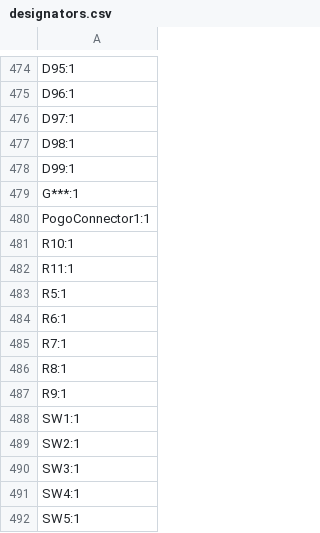
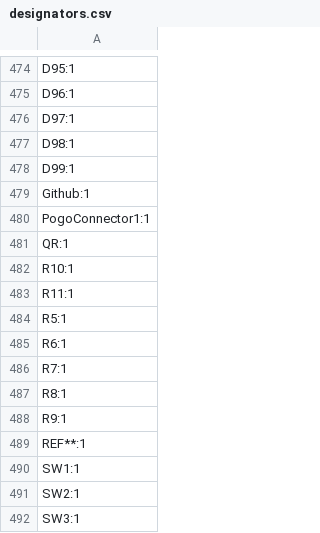
Before and after one commit to JSchneid850/tetrisBusinessCard, a CSV file: tetrisBusinessCard/production/designators.csv, drawn as a sheet; only a part is shown, gaps mark what is left out; the shorter side is filled out with more unchanged rows.

Commit message:
Fully Working Card. In need of a re-factor though I dont know what compelled me to not use .h files

```diff
--- a/tetrisBusinessCard/production/designators.csv
+++ b/tetrisBusinessCard/production/designators.csv
@@ -478,4 +478,5 @@ D98:1
 D99:1
-G***:1
+Github:1
 PogoConnector1:1
+QR:1
 R10:1
@@ -487,2 +488,3 @@ R8:1
 R9:1
+REF**:1
 SW1:1
```
Also changed, not shown: tetrisBusinessCard/production/positions.csv, 34 other files.
